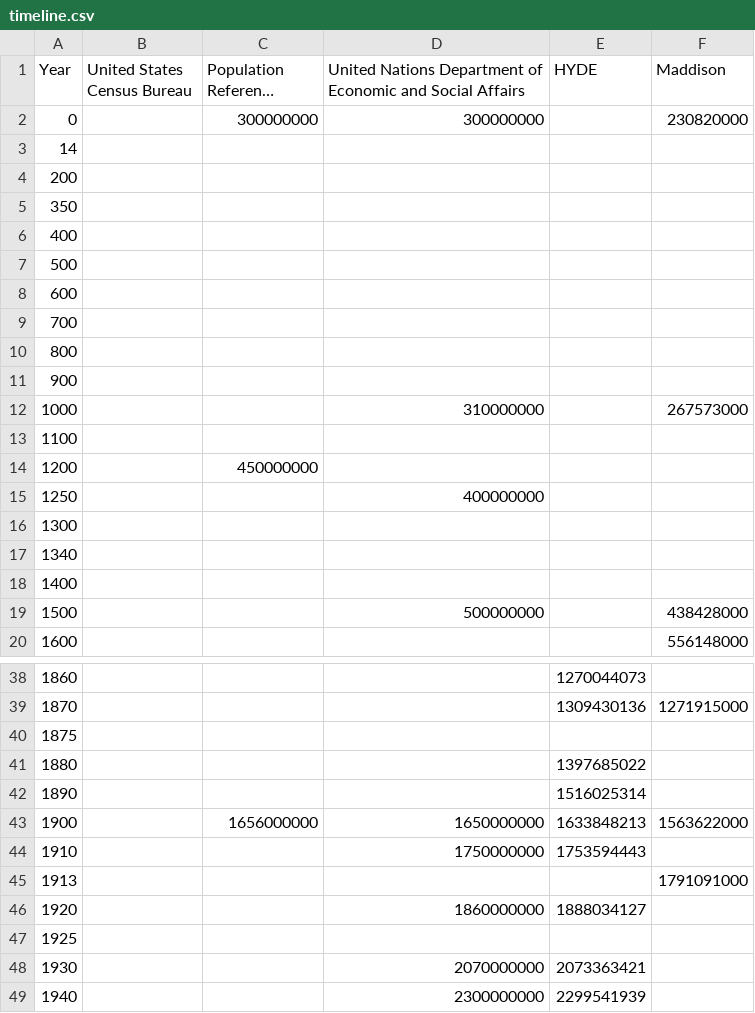
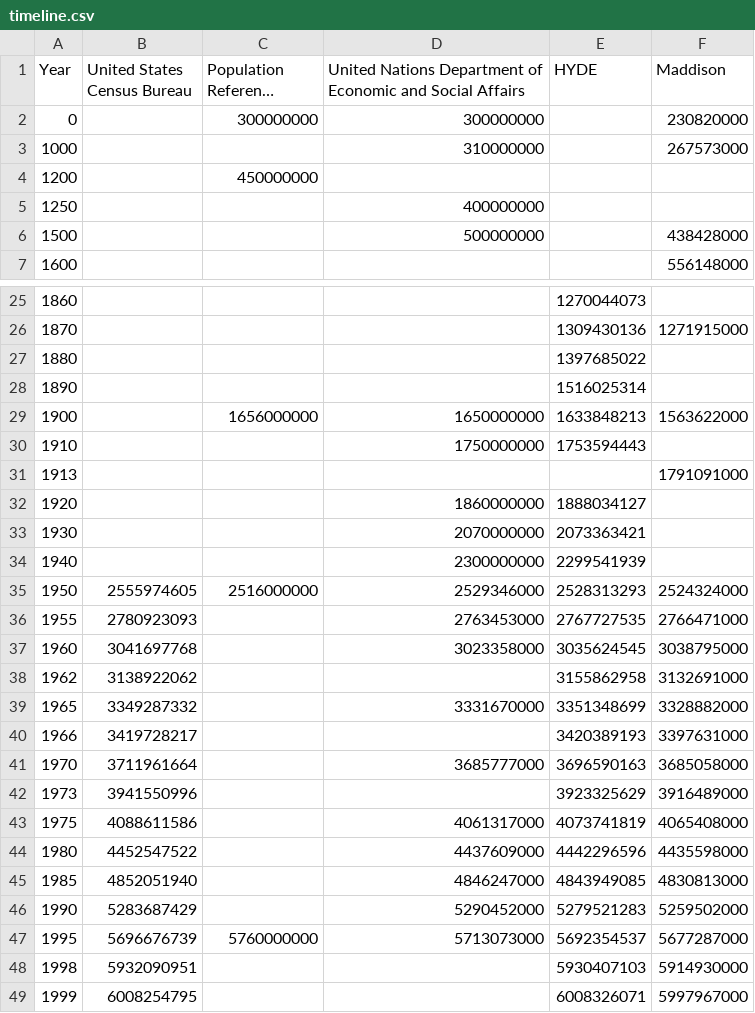
Before and after one commit to uzuri/cs171-hw3-mazur-rebecca, a CSV file: Problem2/timeline.csv, drawn as a sheet; only a part is shown, gaps mark what is left out; the shorter side is filled out with more unchanged rows; long unchanged cells end in …; the diff names each change by its address in the sheet, - before the commit and + after, or states it on an @@ line.

```diff
--- a/Problem2/timeline.csv
+++ b/Problem2/timeline.csv
-row 3: 14
-row 4: 200
-row 5: 350
-row 6: 400
-row 7: 500
-row 8: 600
-row 9: 700
-row 10: 800
-row 11: 900
-row 13: 1100
-row 16: 1300
-row 17: 1340
-row 18: 1400
-row 40: 1875
-row 47: 1925
```
Also changed, not shown: 4 other files.
